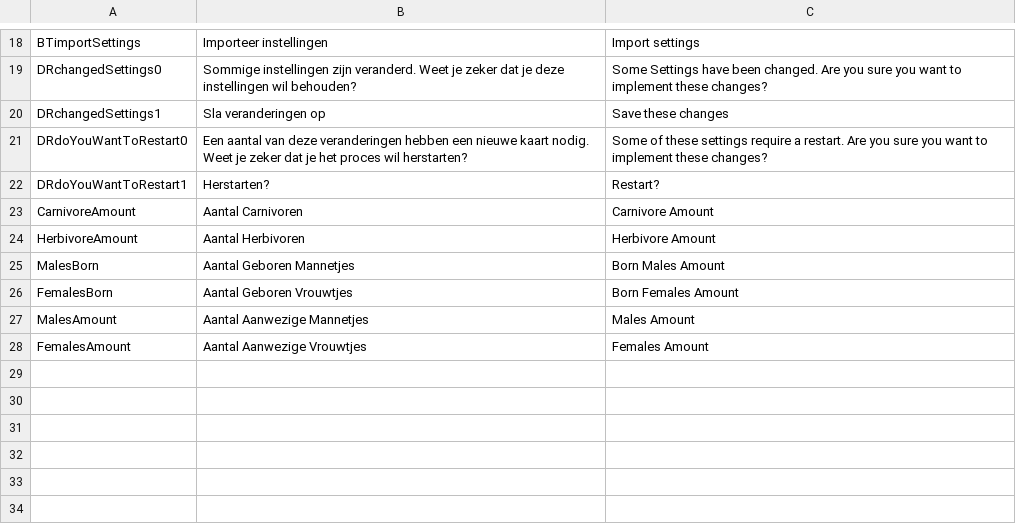
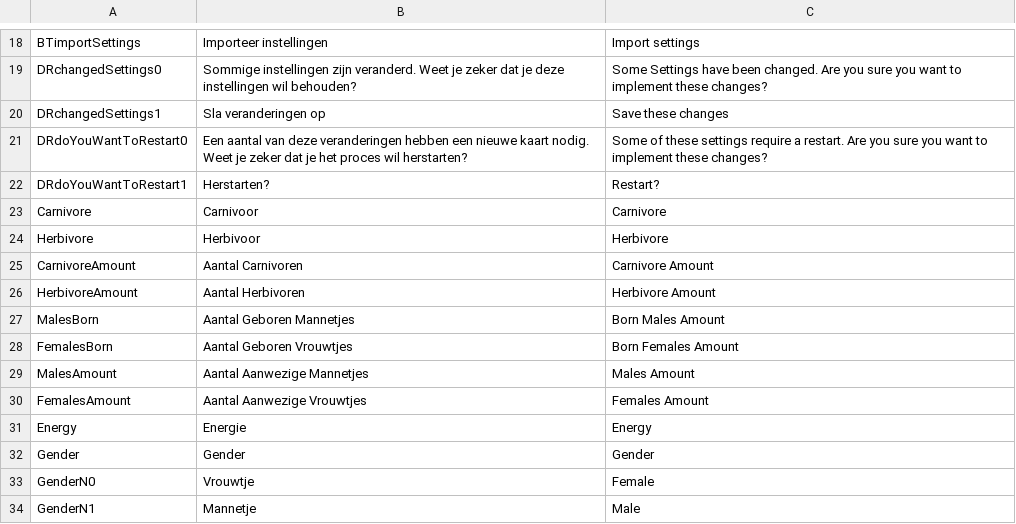
Before and after one commit to Informatica-Introproject-Lesser-Dim/Introproject-Form, a CSV file: IntroProject/dataFiles/translations.csv, drawn as a sheet; only a part is shown, gaps mark what is left out.

```diff
--- a/IntroProject/dataFiles/translations.csv
+++ b/IntroProject/dataFiles/translations.csv
@@ -22,2 +22,4 @@ DRdoYouWantToRestart0,Een aantal van deze veranderingen hebben een nieuwe kaart
 DRdoYouWantToRestart1,Herstarten?,Restart?
+Carnivore,Carnivoor,Carnivore
+Herbivore,Herbivoor,Herbivore
 CarnivoreAmount,Aantal Carnivoren,Carnivore Amount
@@ -28 +30,5 @@ MalesAmount,Aantal Aanwezige Mannetjes,Males Amount
 FemalesAmount,Aantal Aanwezige Vrouwtjes,Females Amount
+Energy,Energie,Energy
+Gender,Gender,Gender
+GenderN0,Vrouwtje,Female
+GenderN1,Mannetje,Male
```
Also changed, not shown: 1 other file.
